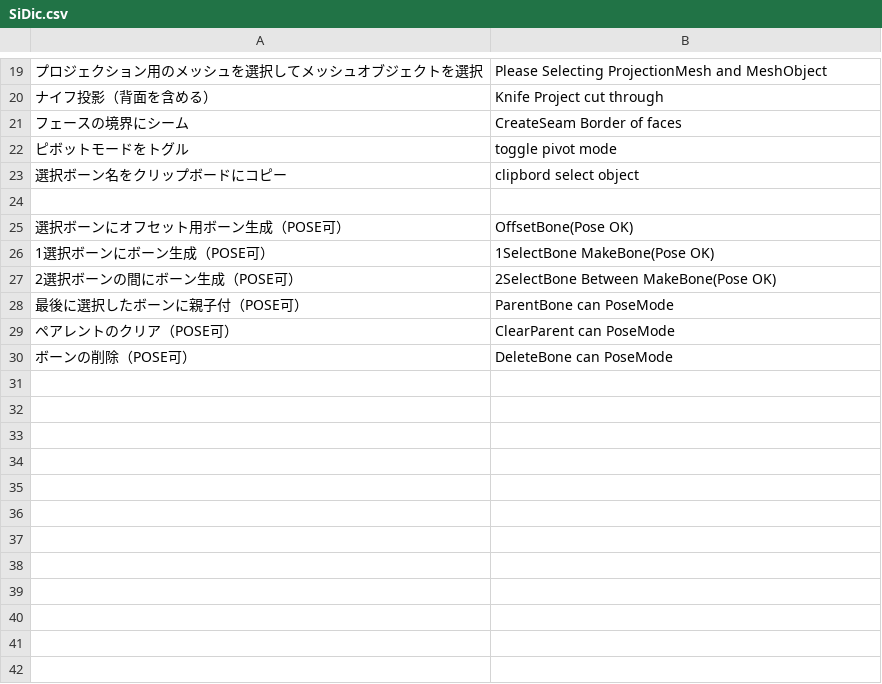
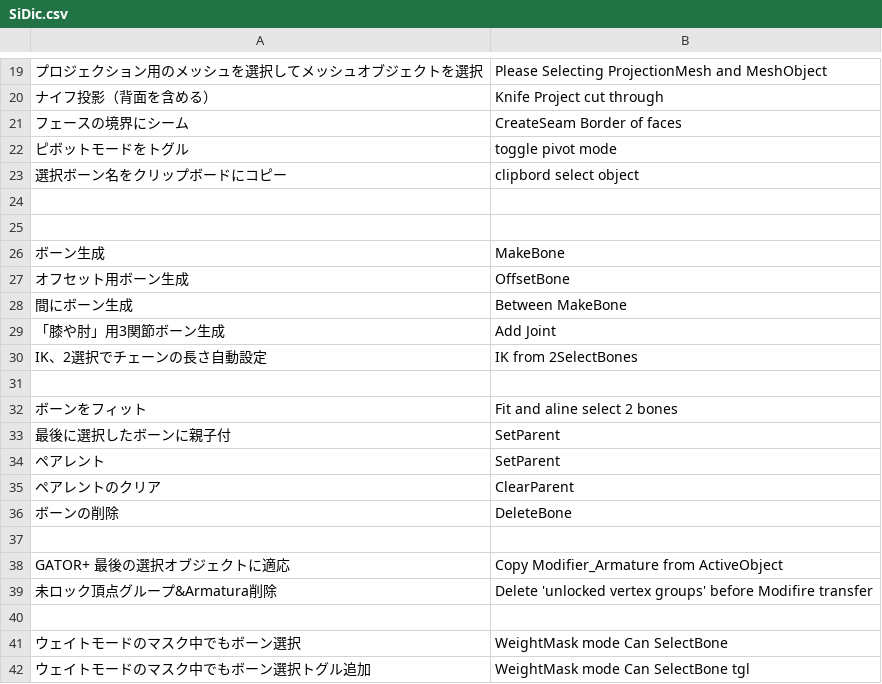
Before and after one commit to land-Y/SItoB, a CSV file: SiDic.csv, drawn as a sheet; only a part is shown, gaps mark what is left out; removed rows and columns are numbered as before the commit, all else as after; the diff names each change by its address in the sheet, - before the commit and + after, or states it on an @@ line.

```diff
--- a/SiDic.csv
+++ b/SiDic.csv
-row 25: 選択ボーンにオフセット用ボーン生成（POSE可） | OffsetBone(Pose OK)
+row 25: (empty)
-row 26: 1選択ボーンにボーン生成（POSE可） | 1SelectBone MakeBone(Pose OK)
-row 27: 2選択ボーンの間にボーン生成（POSE可） | 2SelectBone Between MakeBone(Pose OK)
+row 26: ボーン生成 | MakeBone
+row 27: オフセット用ボーン生成 | OffsetBone
+row 28: 間にボーン生成 | Between MakeBone
+row 29: 「膝や肘」用3関節ボーン生成 | Add Joint
+row 30: IK、2選択でチェーンの長さ自動設定 | IK from 2SelectBones
-row 31: 最後に選択したボーンに親子付（POSE可） | ParentBone can PoseMode
+row 31: (empty)
+row 32: ボーンをフィット | Fit and aline select 2 bones
+row 33: 最後に選択したボーンに親子付 | SetParent
+row 34: ペアレント | SetParent
+row 35: ペアレントのクリア | ClearParent
+row 36: ボーンの削除 | DeleteBone
-row 37: ペアレントのクリア（POSE可） | ClearParent can PoseMode
+row 37: (empty)
+row 38: GATOR+ 最後の選択オブジェクトに適応 | Copy Modifier_Armature from ActiveObject
+row 39: 未ロック頂点グループ&Armatura削除 | Delete 'unlocked vertex groups' before Modifire transfer
-row 40: ボーンの削除（POSE可） | DeleteBone can PoseMode
+row 40: (empty)
+row 41: ウェイトモードのマスク中でもボーン選択 | WeightMask mode Can SelectBone
+row 42: ウェイトモードのマスク中でもボーン選択トグル追加 | WeightMask mode Can SelectBone tgl
```
Also changed, not shown: 8 other files.
